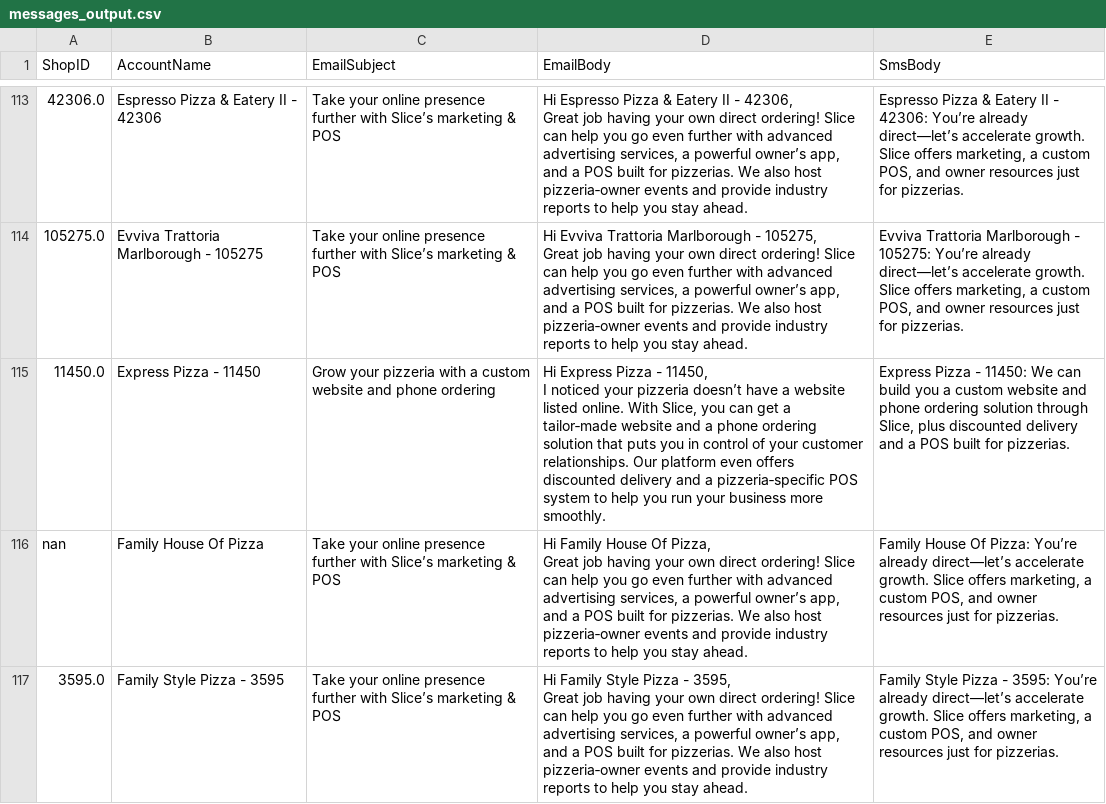
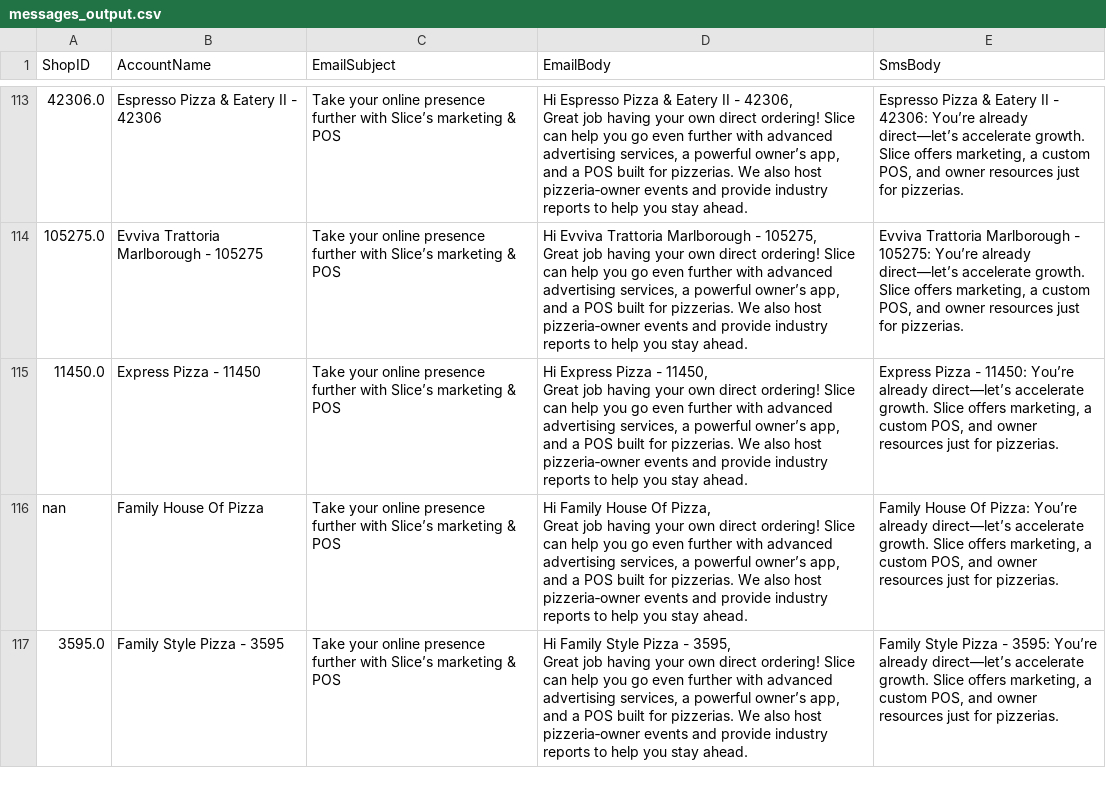
Before and after one commit to mkyoung23/pizza-shop-analysis, a CSV file: messages_output.csv, drawn as a sheet; only a part is shown, gaps mark what is left out.

```diff
--- a/messages_output.csv
+++ b/messages_output.csv
@@ -340,5 +340,5 @@ Great job having your own direct ordering! Slice can help you go even further wi
 Great job having your own direct ordering! Slice can help you go even further with advanced advertising services, a powerful owner’s app, and a POS built for pizzerias. We also host pizzeria‑owner events and provide industry reports to help you stay ahead.","Evviva Trattoria Marlborough - 105275: You’re already direct—let’s accelerate growth. Slice offers marketing, a custom POS, and owner resources just for pizzerias."
-11450.0,Express Pizza - 11450,Grow your pizzeria with a custom website and phone ordering,"Hi Express Pizza - 11450,
-
-I noticed your pizzeria doesn’t have a website listed online. With Slice, you can get a tailor‑made website and a phone ordering solution that puts you in control of your customer relationships. Our platform even offers discounted delivery and a pizzeria‑specific POS system to help you run your business more smoothly.","Express Pizza - 11450: We can build you a custom website and phone ordering solution through Slice, plus discounted delivery and a POS built for pizzerias."
+11450.0,Express Pizza - 11450,Take your online presence further with Slice’s marketing & POS,"Hi Express Pizza - 11450,
+
+Great job having your own direct ordering! Slice can help you go even further with advanced advertising services, a powerful owner’s app, and a POS built for pizzerias. We also host pizzeria‑owner events and provide industry reports to help you stay ahead.","Express Pizza - 11450: You’re already direct—let’s accelerate growth. Slice offers marketing, a custom POS, and owner resources just for pizzerias."
 nan,Family House Of Pizza,Take your online presence further with Slice’s marketing & POS,"Hi Family House Of Pizza,
```
Also changed, not shown: results.csv.
